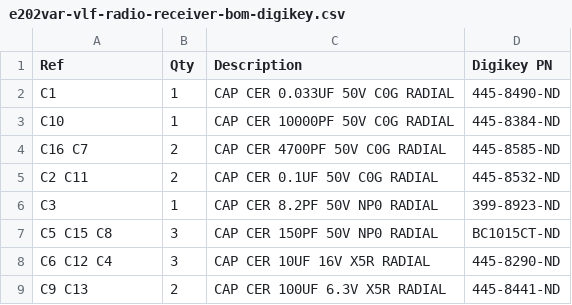
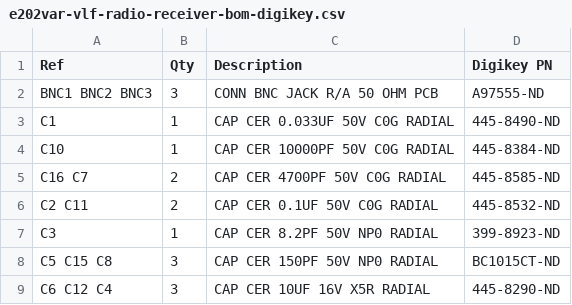
Before and after one commit to wickerbox/E202VAR-Natural-Radio-Receiver, a CSV file: bom/e202var-vlf-radio-receiver-bom-digikey.csv (was e202var-vlf-radio-receiver/bom/e202var-vlf-radio-receiver-bom-digikey.csv), drawn as a sheet; only a part is shown; the shorter side is filled out with more unchanged rows; the diff names each change by its address in the sheet, - before the commit and + after, or states it on an @@ line.

```diff
--- a/e202var-vlf-radio-receiver/bom/e202var-vlf-radio-receiver-bom-digikey.csv
+++ b/bom/e202var-vlf-radio-receiver-bom-digikey.csv
+row 2: BNC1 BNC2 BNC3 | 3 | CONN BNC JACK R/A 50 OHM PCB | A97555-ND
```
Also changed, not shown: 34 other files.
